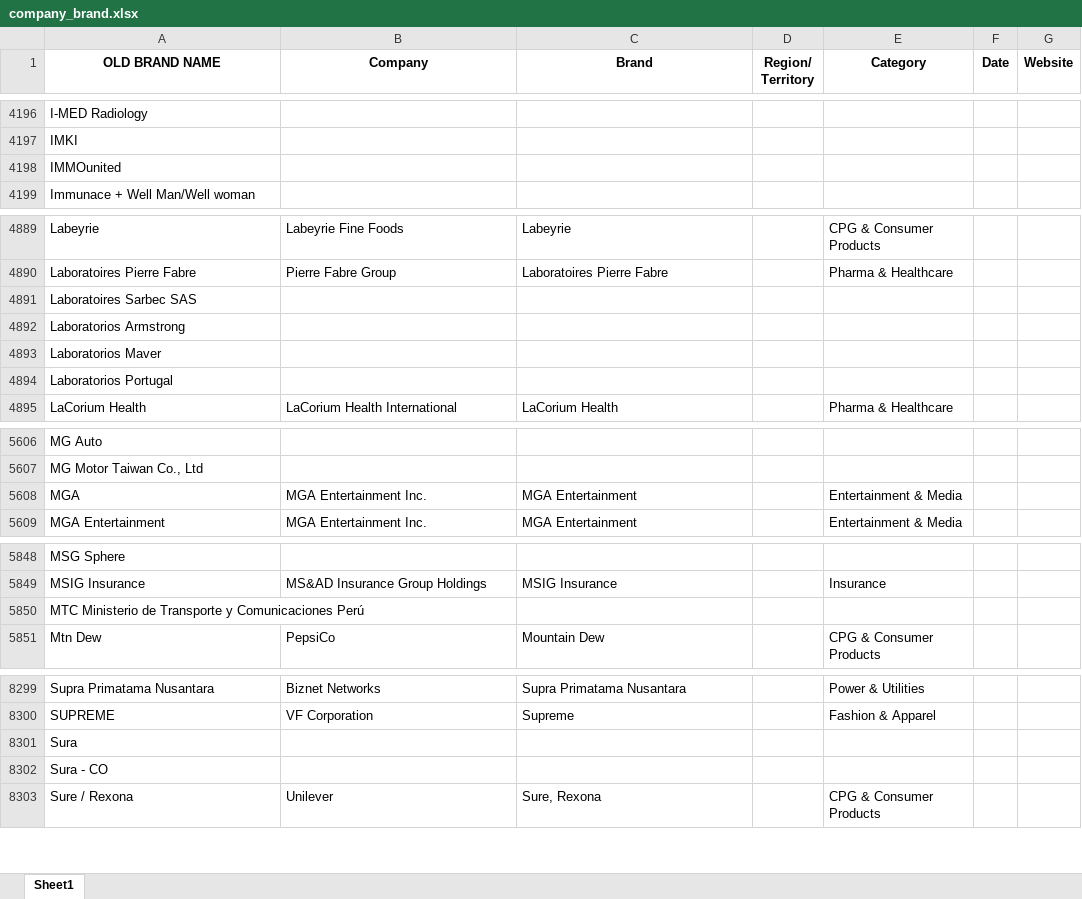
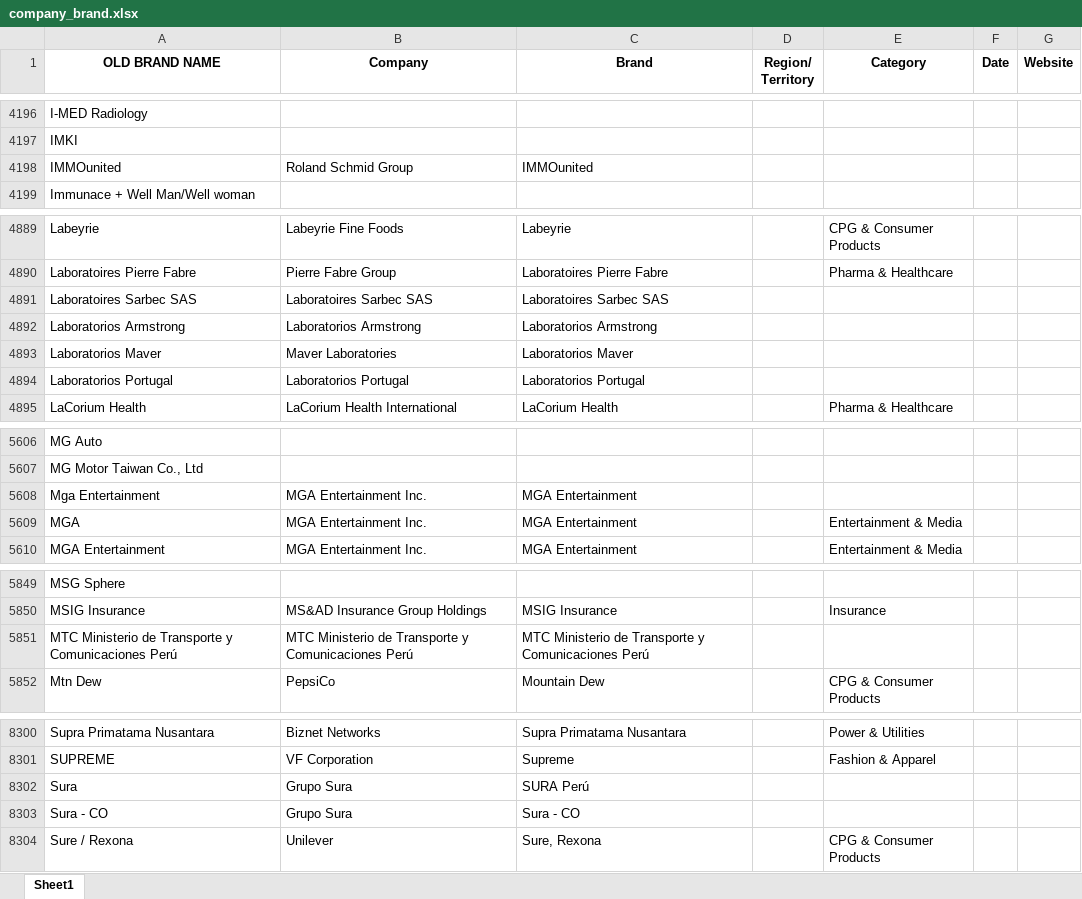
Before and after one commit to gabrielllj/r3automation, an Excel workbook: company_brand.xlsx, sheet Sheet1, drawn as a sheet; only a part is shown, gaps mark what is left out; values as stored, in another font and other column widths than the file's, no borders; addresses are those after the commit; the diff covers the shown part only; the diff names each change by its address in the sheet, - before the commit and + after, or states it on an @@ line.

Commit message:
Add files via upload

```diff
--- a/company_brand.xlsx (sheet Sheet1)
+++ b/company_brand.xlsx (sheet Sheet1)
-B4198 (Company): (empty)
+B4198 (Company): Roland Schmid Group
-C4198 (Brand): (empty)
+C4198 (Brand): IMMOunited
-B4891 (Company): (empty)
+B4891 (Company): Laboratoires Sarbec SAS
-C4891 (Brand): (empty)
+C4891 (Brand): Laboratoires Sarbec SAS
-B4892 (Company): (empty)
+B4892 (Company): Laboratorios Armstrong
-C4892 (Brand): (empty)
+C4892 (Brand): Laboratorios Armstrong
-B4893 (Company): (empty)
+B4893 (Company): Maver Laboratories
-C4893 (Brand): (empty)
+C4893 (Brand): Laboratorios Maver
-B4894 (Company): (empty)
+B4894 (Company): Laboratorios Portugal
-C4894 (Brand): (empty)
+C4894 (Brand): Laboratorios Portugal
+row 5608: Mga Entertainment | MGA Entertainment Inc. | MGA Entertainment
-B5851 (Company): (empty)
+B5851 (Company): MTC Ministerio de Transporte y Comunicaciones Perú
-C5851 (Brand): (empty)
+C5851 (Brand): MTC Ministerio de Transporte y Comunicaciones Perú
-B8302:B8303 (Company): (empty)
+B8302:B8303 (Company): Grupo Sura
-C8302 (Brand): (empty)
+C8302 (Brand): SURA Perú
-C8303 (Brand): (empty)
+C8303 (Brand): Sura - CO
```
Also changed, not shown: 18 edited cells elsewhere in this sheet.
